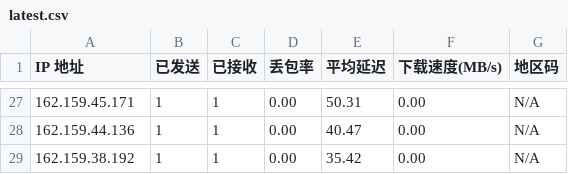
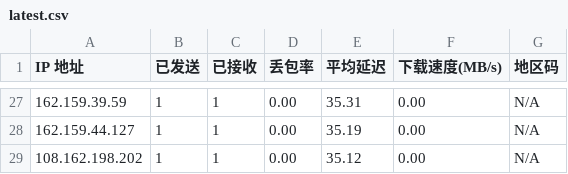
Before and after one commit to ahang39/router, a CSV file: latest.csv, drawn as a sheet; only a part is shown, gaps mark what is left out; the diff covers the shown part only.

```diff
--- a/latest.csv
+++ b/latest.csv
@@ -27,3 +27,3 @@ IP 地址,已发送,已接收,丢包率,平均延迟,下载速度(MB/s),地区
-162.159.45.171,1,1,0.00,50.31,0.00,N/A
-162.159.44.136,1,1,0.00,40.47,0.00,N/A
-162.159.38.192,1,1,0.00,35.42,0.00,N/A
+162.159.39.59,1,1,0.00,35.31,0.00,N/A
+162.159.44.127,1,1,0.00,35.19,0.00,N/A
+108.162.198.202,1,1,0.00,35.12,0.00,N/A
```
Also changed, not shown: 2 added rows, 2 removed rows and 57 edited cells elsewhere in this file, 1 other file.
